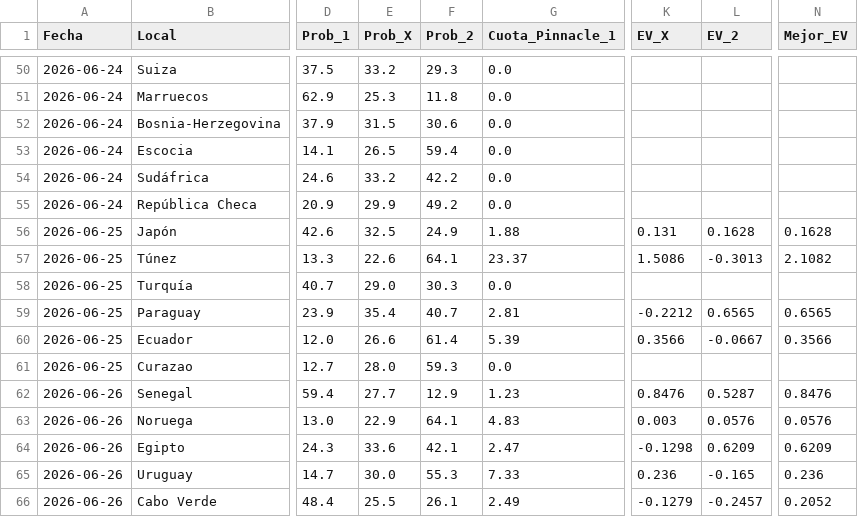
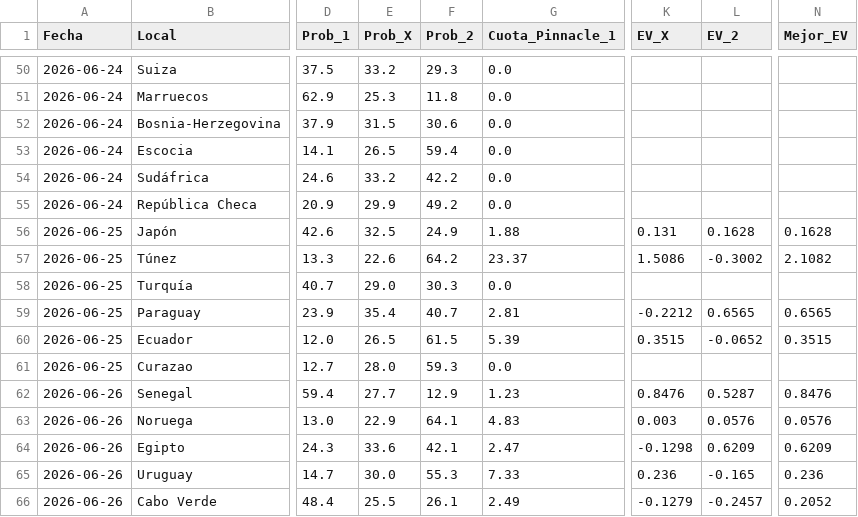
Before and after one commit to Sportpicks/Simulaciones_Mundial, a CSV file: Predicciones/ev_tracking.csv, drawn as a sheet; only a part is shown, gaps mark what is left out; the diff names each change by its address in the sheet, - before the commit and + after, or states it on an @@ line.

```diff
--- a/Predicciones/ev_tracking.csv
+++ b/Predicciones/ev_tracking.csv
-F57 (Prob_2): 64.1
+F57 (Prob_2): 64.2
-L57 (EV_2): -0.3013
+L57 (EV_2): -0.3002
-E60 (Prob_X): 26.6
+E60 (Prob_X): 26.5
-F60 (Prob_2): 61.4
+F60 (Prob_2): 61.5
-K60 (EV_X): 0.3566
+K60 (EV_X): 0.3515
-L60 (EV_2): -0.0667
+L60 (EV_2): -0.0652
-N60 (Mejor_EV): 0.3566
+N60 (Mejor_EV): 0.3515
```
Also changed, not shown: Data/partidos_mundial.csv, Predicciones/predicciones_finales.csv, 2 other files.
